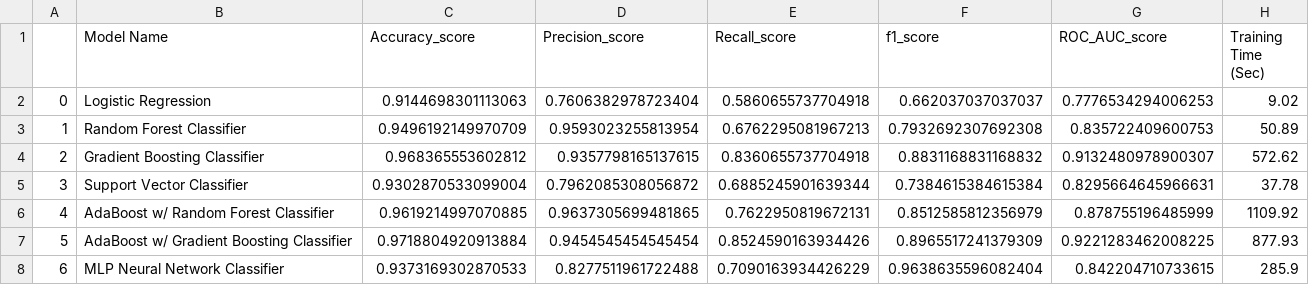
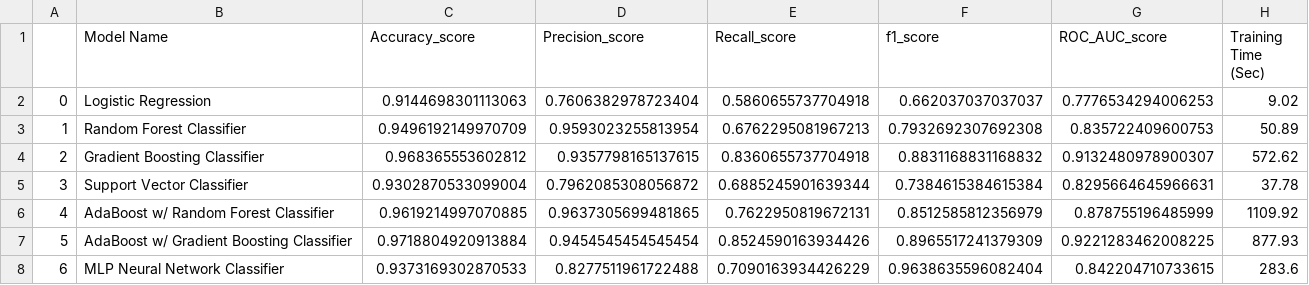
Before and after one commit to tpoozhikala/Bank-Churnrate, a CSV file: 0_Datasets/bank_churn_dropped_results.csv, drawn as a sheet.

```diff
--- a/0_Datasets/bank_churn_dropped_results.csv
+++ b/0_Datasets/bank_churn_dropped_results.csv
@@ -7,2 +7,2 @@
 5,AdaBoost w/ Gradient Boosting Classifier,0.9718804920913884,0.9454545454545454,0.8524590163934426,0.8965517241379309,0.9221283462008225,877.93
-6,MLP Neural Network Classifier,0.9373169302870533,0.8277511961722488,0.7090163934426229,0.9638635596082404,0.842204710733615,285.9
+6,MLP Neural Network Classifier,0.9373169302870533,0.8277511961722488,0.7090163934426229,0.9638635596082404,0.842204710733615,283.6
```
Also changed, not shown: 0_Datasets/bank_churn_missing_results.csv, 1 other file.
